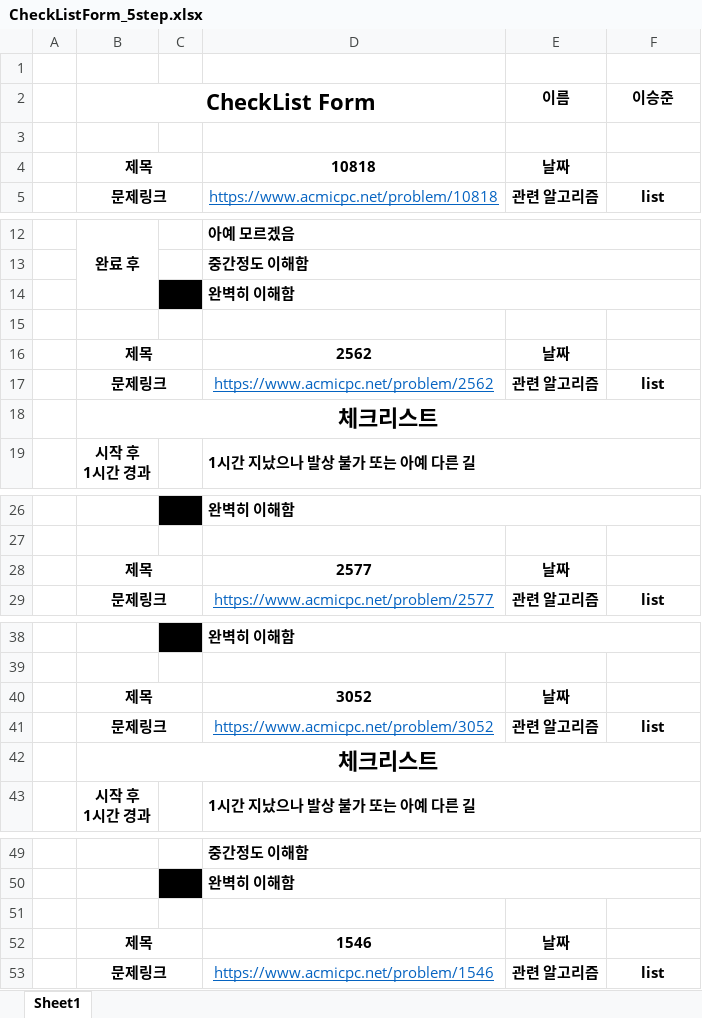
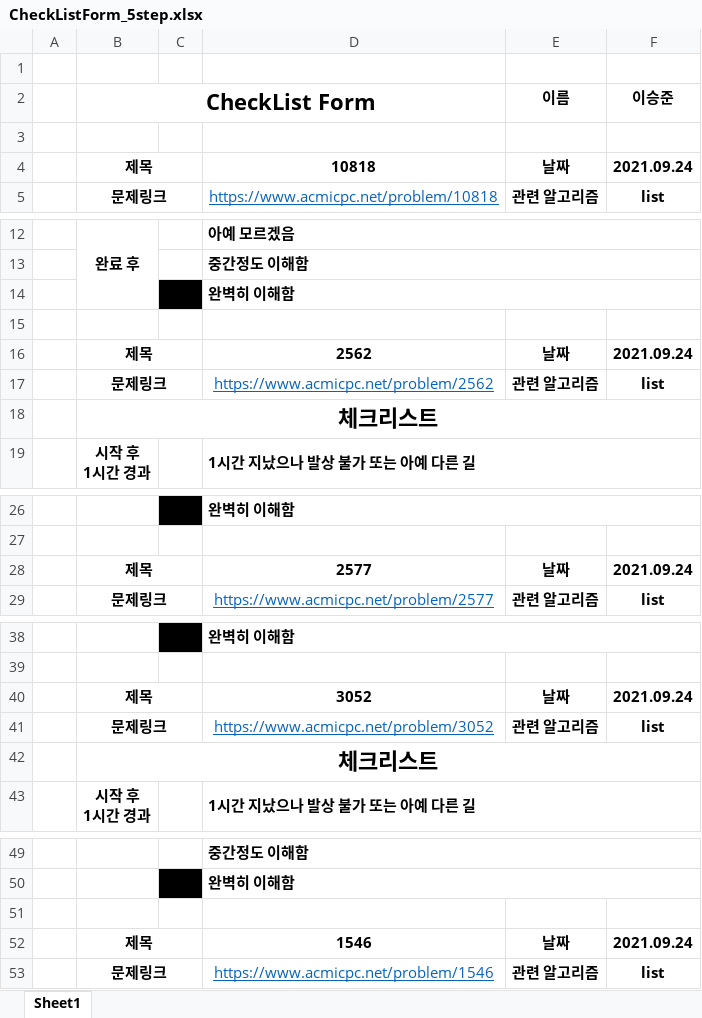
Before and after one commit to Study-Algorithm/algorithm-study, an Excel workbook: lsj7087/5step_list/CheckListForm_5step.xlsx, sheet Sheet1, drawn as a sheet; only a part is shown, gaps mark what is left out; values as stored, in another font and other column widths than the file's, no borders; the diff covers the shown part only; the diff names each change by its address in the sheet, - before the commit and + after, or states it on an @@ line.

```diff
--- a/lsj7087/5step_list/CheckListForm_5step.xlsx (sheet Sheet1)
+++ b/lsj7087/5step_list/CheckListForm_5step.xlsx (sheet Sheet1)
-F4 (이승준): (empty)
+F4 (이승준): 2021.09.24
-F16 (이승준): (empty)
+F16 (이승준): 2021.09.24
-F28 (이승준): (empty)
+F28 (이승준): 2021.09.24
-F40 (이승준): (empty)
+F40 (이승준): 2021.09.24
-F52 (이승준): (empty)
+F52 (이승준): 2021.09.24
```
Also changed, not shown: 2 edited cells elsewhere in this sheet, lsj7087/6step_def/CheckListForm_6step.xlsx, 2 other files.
